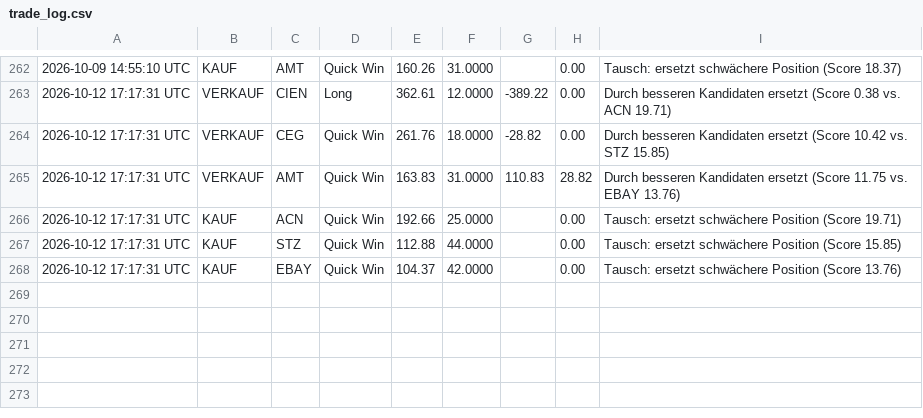
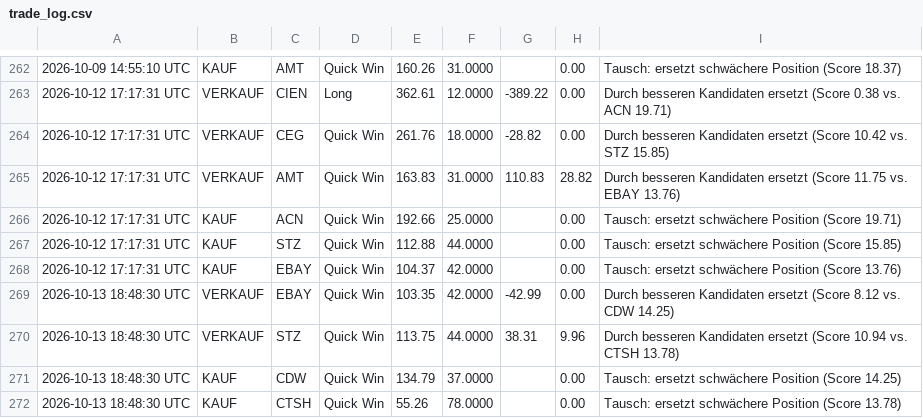
Before and after one commit to heyneca-stack/quantflow-dashboard, a CSV file: trade_log.csv, drawn as a sheet; only a part is shown, gaps mark what is left out.

```diff
--- a/trade_log.csv
+++ b/trade_log.csv
@@ -268 +268,5 @@
 2026-10-12 17:17:31 UTC,KAUF,EBAY,Quick Win,104.37,42.0000,,0.00,Tausch: ersetzt schwächere Position (Score 13.76)
+2026-10-13 18:48:30 UTC,VERKAUF,EBAY,Quick Win,103.35,42.0000,-42.99,0.00,Durch besseren Kandidaten ersetzt (Score 8.12 vs. CDW 14.25)
+2026-10-13 18:48:30 UTC,VERKAUF,STZ,Quick Win,113.75,44.0000,38.31,9.96,Durch besseren Kandidaten ersetzt (Score 10.94 vs. CTSH 13.78)
+2026-10-13 18:48:30 UTC,KAUF,CDW,Quick Win,134.79,37.0000,,0.00,Tausch: ersetzt schwächere Position (Score 14.25)
+2026-10-13 18:48:30 UTC,KAUF,CTSH,Quick Win,55.26,78.0000,,0.00,Tausch: ersetzt schwächere Position (Score 13.78)
```
Also changed, not shown: portfolio_log.csv, 3 other files.
